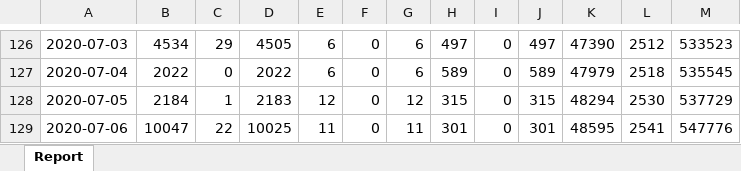
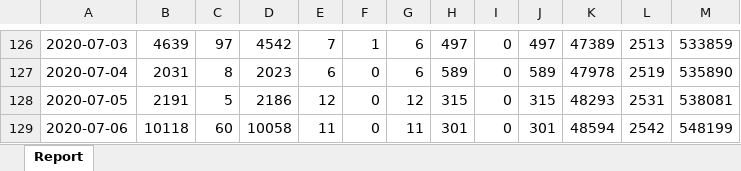
Before and after one commit to ercbk/Indiana-COVID-19-Tracker, an Excel workbook: data/test-case-trend.xlsx, sheet Report, drawn as a sheet; only a part is shown, gaps mark what is left out; values as stored, in another font and other column widths than the file's, no borders; the diff covers the shown part only; the diff names each change by its address in the sheet, - before the commit and + after, or states it on an @@ line.

```diff
--- a/data/test-case-trend.xlsx (sheet Report)
+++ b/data/test-case-trend.xlsx (sheet Report)
-B126: 4534
+B126: 4639
-C126: 29
+C126: 97
-D126: 4505
+D126: 4542
-E126: 6
+E126: 7
-F126: 0
+F126: 1
-K126: 47390
+K126: 47389
-L126: 2512
+L126: 2513
-M126: 533523
+M126: 533859
-B127: 2022
+B127: 2031
-C127: 0
+C127: 8
-D127: 2022
+D127: 2023
-K127: 47979
+K127: 47978
-L127: 2518
+L127: 2519
-M127: 535545
+M127: 535890
-B128: 2184
+B128: 2191
-C128: 1
+C128: 5
-D128: 2183
+D128: 2186
-K128: 48294
+K128: 48293
-L128: 2530
+L128: 2531
-M128: 537729
+M128: 538081
-B129: 10047
+B129: 10118
-C129: 22
+C129: 60
-D129: 10025
+D129: 10058
-K129: 48595
+K129: 48594
-L129: 2541
+L129: 2542
-M129: 547776
+M129: 548199
```
Also changed, not shown: 2 added rows, 1 removed row and 124 edited cells elsewhere in this sheet, 2 other files.
